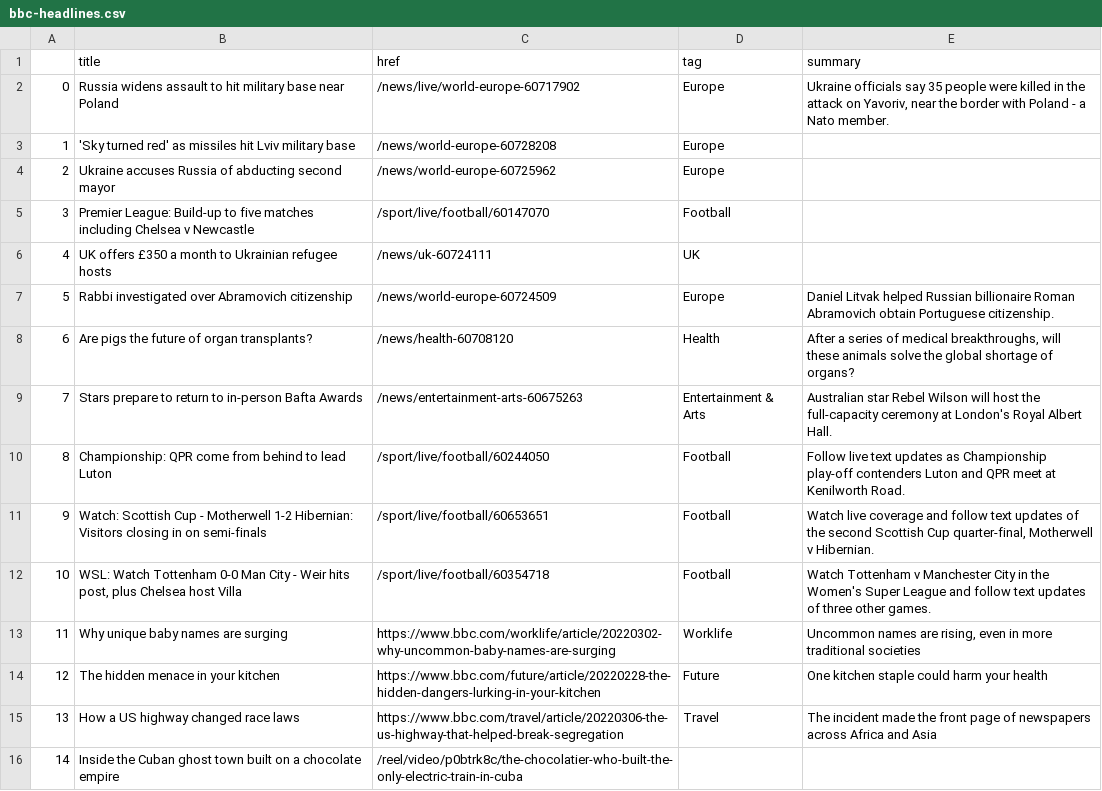
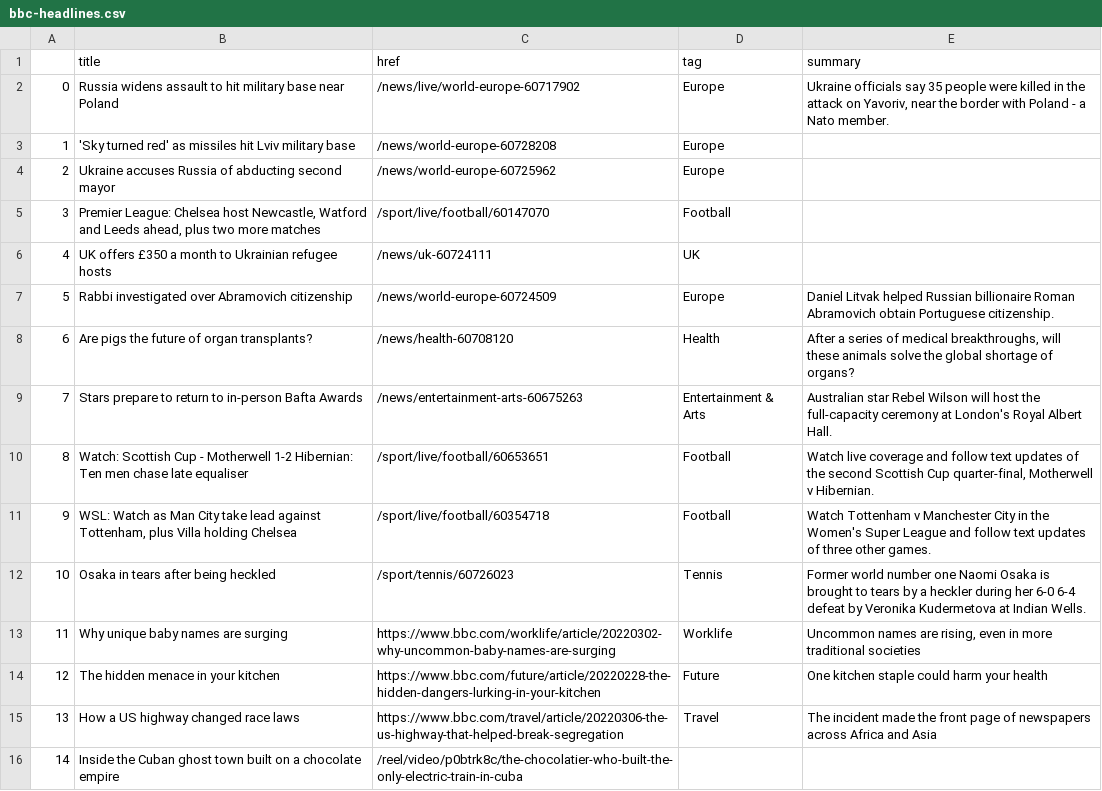
Before and after one commit to tunabellybella/Scraper, a CSV file: bbc-headlines.csv, drawn as a sheet; only a part is shown.

```diff
--- a/bbc-headlines.csv
+++ b/bbc-headlines.csv
@@ -4,3 +4,3 @@
 2,Ukraine accuses Russia of abducting second mayor,/news/world-europe-60725962,Europe,
-3,Premier League: Build-up to five matches including Chelsea v Newcastle,/sport/live/football/60147070,Football,
+3,"Premier League: Chelsea host Newcastle, Watford and Leeds ahead, plus two more matches",/sport/live/football/60147070,Football,
 4,UK offers £350 a month to Ukrainian refugee hosts,/news/uk-60724111,UK,
@@ -9,5 +9,5 @@
 7,Stars prepare to return to in-person Bafta Awards,/news/entertainment-arts-60675263,Entertainment & Arts,Australian star Rebel Wilson will host the full-capacity ceremony at London's Royal Albert Hall.
-8,Championship: QPR come from behind to lead Luton,/sport/live/football/60244050,Football,Follow live text updates as Championship play-off contenders Luton and QPR meet at Kenilworth Road.
-9,Watch: Scottish Cup - Motherwell 1-2 Hibernian: Visitors closing in on semi-finals,/sport/live/football/60653651,Football,"Watch live coverage and follow text updates of the second Scottish Cup quarter-final, Motherwell v Hibernian."
-10,"WSL: Watch Tottenham 0-0 Man City - Weir hits post, plus Chelsea host Villa",/sport/live/football/60354718,Football,Watch Tottenham v Manchester City in the Women's Super League and follow text updates of three other games.
+8,Watch: Scottish Cup - Motherwell 1-2 Hibernian: Ten men chase late equaliser,/sport/live/football/60653651,Football,"Watch live coverage and follow text updates of the second Scottish Cup quarter-final, Motherwell v Hibernian."
+9,"WSL: Watch as Man City take lead against Tottenham, plus Villa holding Chelsea",/sport/live/football/60354718,Football,Watch Tottenham v Manchester City in the Women's Super League and follow text updates of three other games.
+10,Osaka in tears after being heckled,/sport/tennis/60726023,Tennis,Former world number one Naomi Osaka is brought to tears by a heckler during her 6-0 6-4 defeat by Veronika Kudermetova at Indian Wells.
 11,Why unique baby names are surging,https://www.bbc.com/worklife/article/20220302-why-uncommon-baby-names-are-surging,Worklife,"Uncommon names are rising, even in more traditional societies"
```
